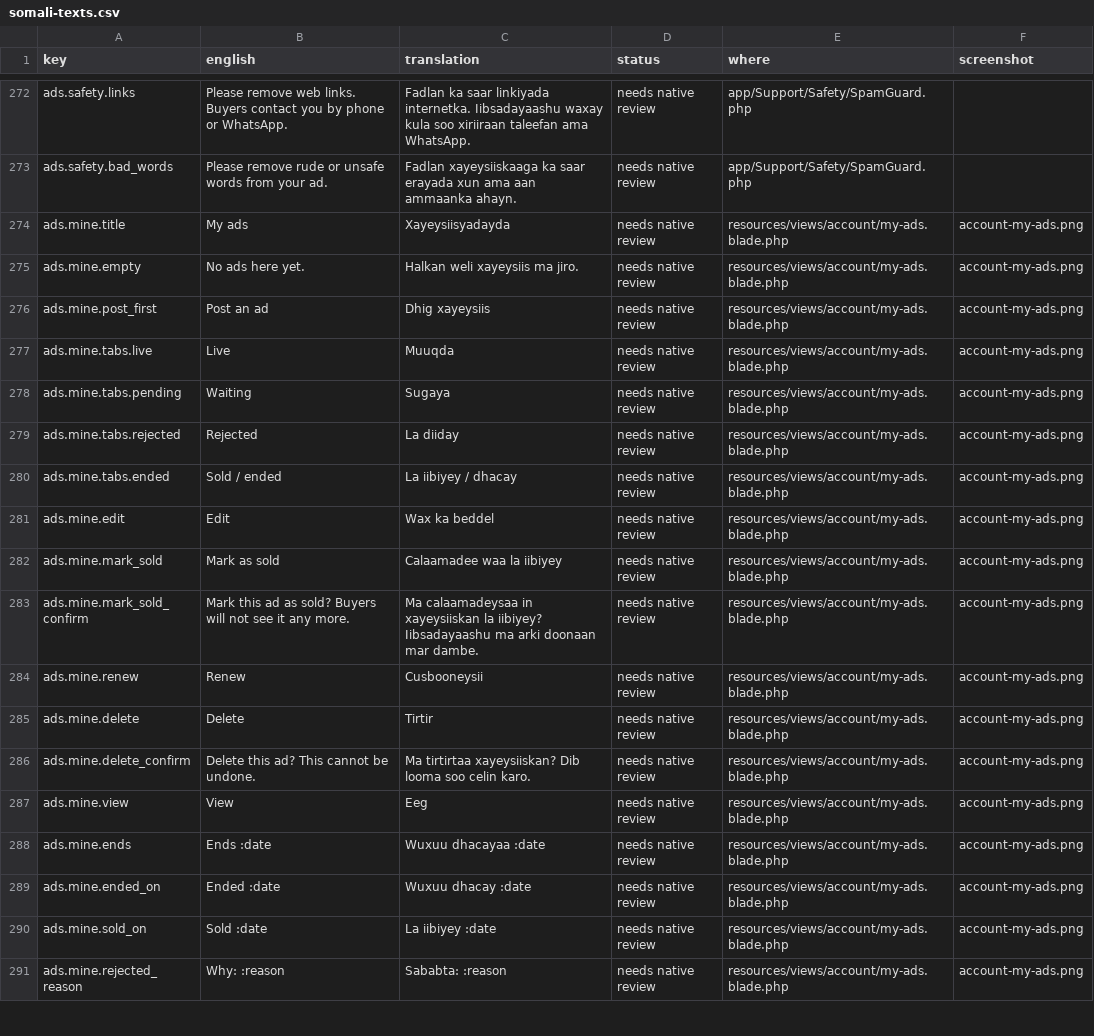
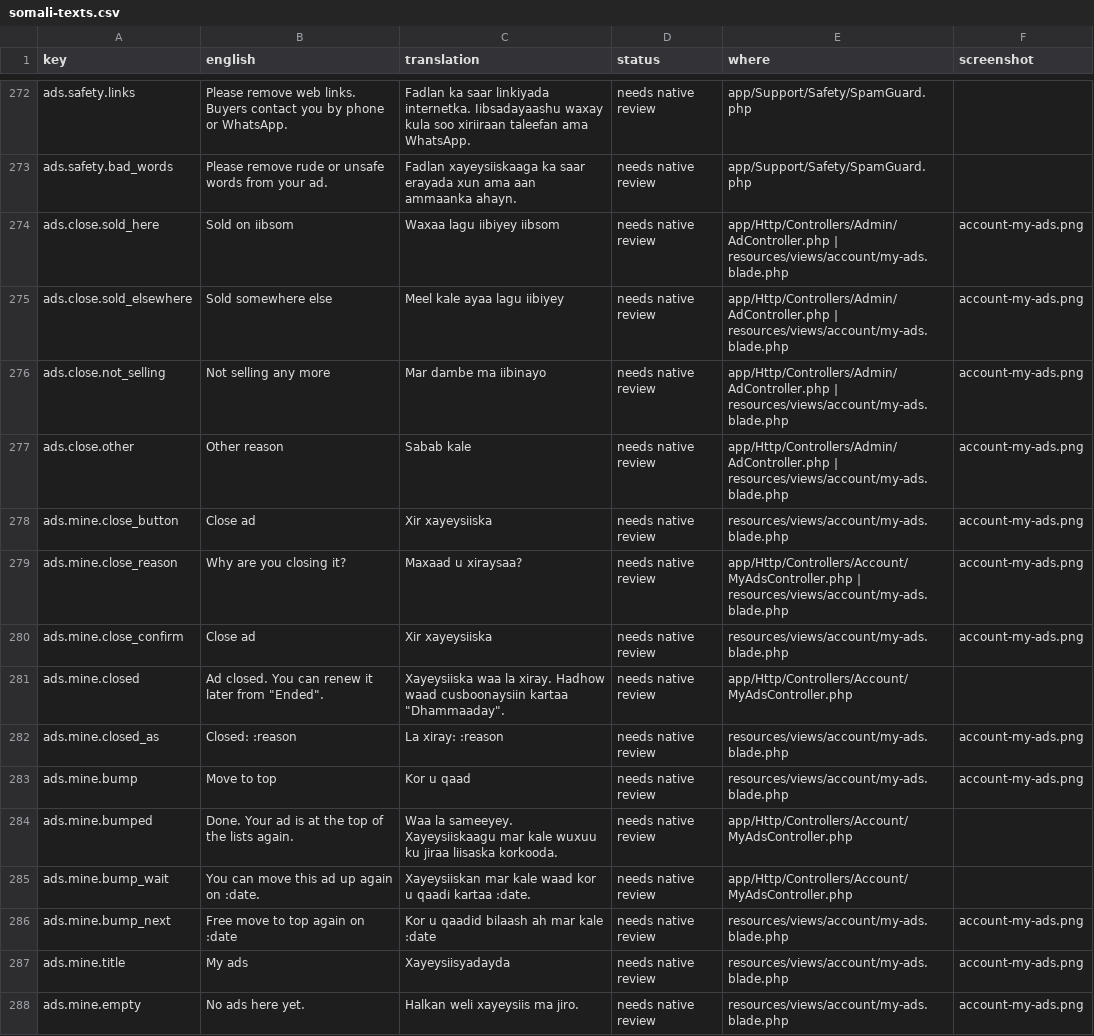
Before and after one commit to kulmiss/iibsom, a CSV file: docs/somali-review/somali-texts.csv, drawn as a sheet; only a part is shown, gaps mark what is left out; the shorter side is filled out with more unchanged rows; the diff names each change by its address in the sheet, - before the commit and + after, or states it on an @@ line.

```diff
--- a/docs/somali-review/somali-texts.csv
+++ b/docs/somali-review/somali-texts.csv
+row 274: ads.close.sold_here | Sold on iibsom | Waxaa lagu iibiyey iibsom | needs native review | app/Http/Controllers/Admin/AdController.php | resources/views/account/my-ads.blade.php | account-my-ads.png
+row 275: ads.close.sold_elsewhere | Sold somewhere else | Meel kale ayaa lagu iibiyey | needs native review | app/Http/Controllers/Admin/AdController.php | resources/views/account/my-ads.blade.php | account-my-ads.png
+row 276: ads.close.not_selling | Not selling any more | Mar dambe ma iibinayo | needs native review | app/Http/Controllers/Admin/AdController.php | resources/views/account/my-ads.blade.php | account-my-ads.png
+row 277: ads.close.other | Other reason | Sabab kale | needs native review | app/Http/Controllers/Admin/AdController.php | resources/views/account/my-ads.blade.php | account-my-ads.png
+row 278: ads.mine.close_button | Close ad | Xir xayeysiiska | needs native review | resources/views/account/my-ads.blade.php | account-my-ads.png
+row 279: ads.mine.close_reason | Why are you closing it? | Maxaad u xiraysaa? | needs native review | app/Http/Controllers/Account/MyAdsController.php | resources/views/account/my-ads.blade.php | account-my-ads.png
+row 280: ads.mine.close_confirm | Close ad | Xir xayeysiiska | needs native review | resources/views/account/my-ads.blade.php | account-my-ads.png
+row 281: ads.mine.closed | Ad closed. You can renew it later from "Ended". | Xayeysiiska waa la xiray. Hadhow waad cusboonaysiin kartaa "Dhammaaday". | needs native review | app/Http/Controllers/Account/MyAdsController.php
+row 282: ads.mine.closed_as | Closed: :reason | La xiray: :reason | needs native review | resources/views/account/my-ads.blade.php | account-my-ads.png
+row 283: ads.mine.bump | Move to top | Kor u qaad | needs native review | resources/views/account/my-ads.blade.php | account-my-ads.png
+row 284: ads.mine.bumped | Done. Your ad is at the top of the lists again. | Waa la sameeyey. Xayeysiiskaagu mar kale wuxuu ku jiraa liisaska korkooda. | needs native review | app/Http/Controllers/Account/MyAdsController.php
+row 285: ads.mine.bump_wait | You can move this ad up again on :date. | Xayeysiiskan mar kale waad kor u qaadi kartaa :date. | needs native review | app/Http/Controllers/Account/MyAdsController.php
+row 286: ads.mine.bump_next | Free move to top again on :date | Kor u qaadid bilaash ah mar kale :date | needs native review | resources/views/account/my-ads.blade.php | account-my-ads.png
```
Also changed, not shown: 19 other files.
